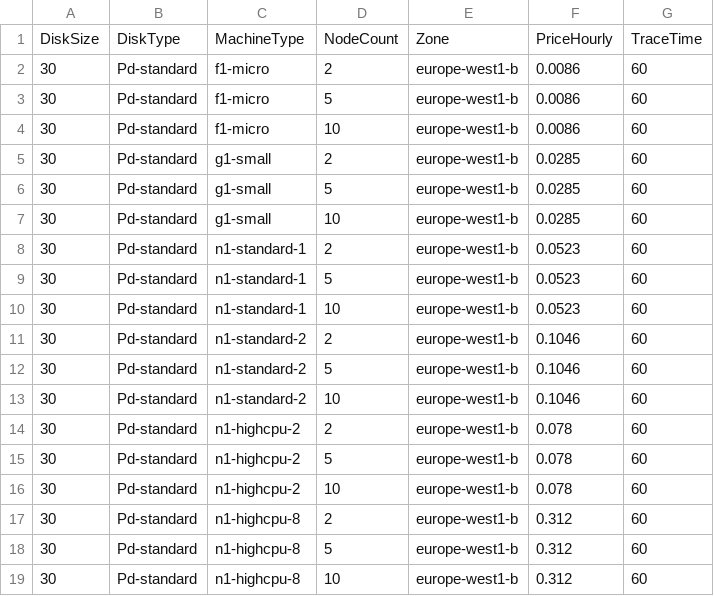
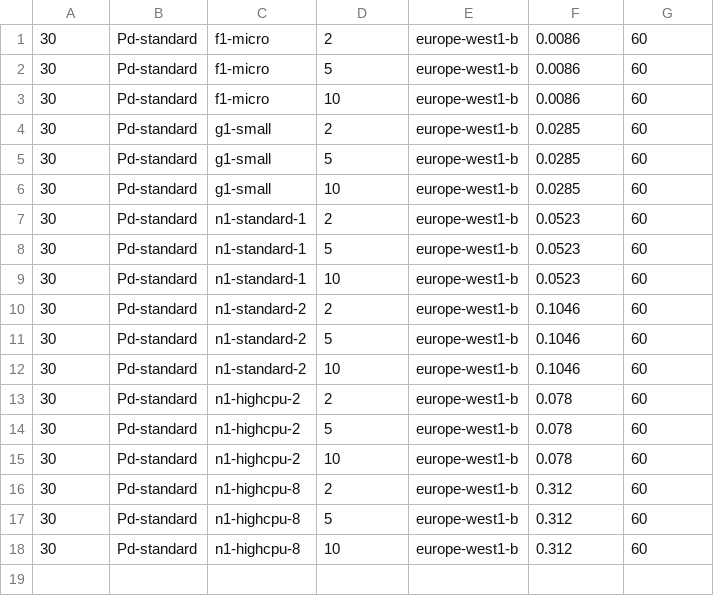
Before and after one commit to Briggsby/CS5052Practical, a CSV file: input.csv, drawn as a sheet; the diff names each change by its address in the sheet, - before the commit and + after, or states it on an @@ line.

```diff
--- a/input.csv
+++ b/input.csv
-row 1: DiskSize | DiskType | MachineType | NodeCount | Zone | PriceHourly | TraceTime
```
Also changed, not shown: 2 other files.
